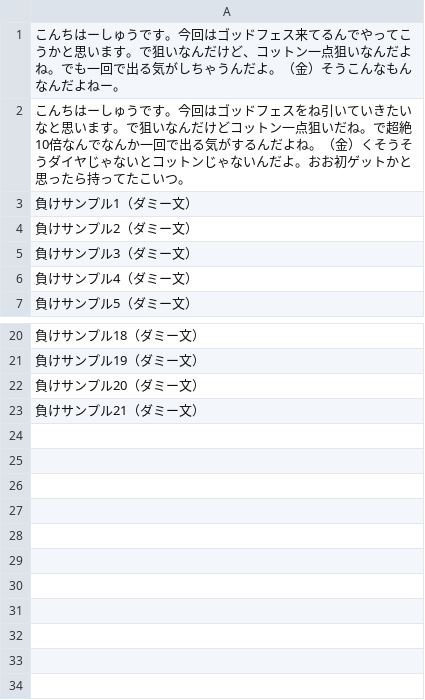
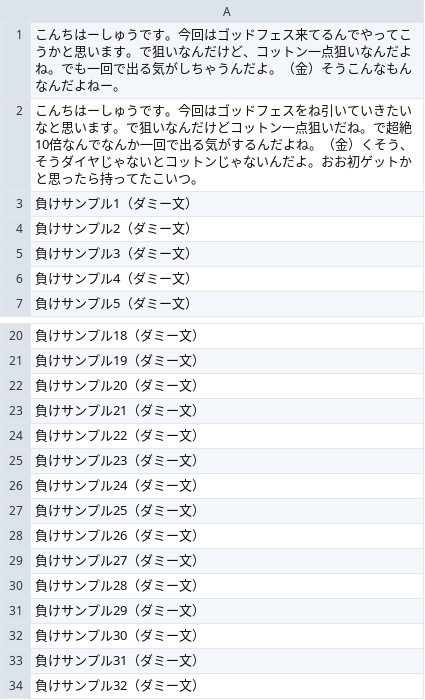
Before and after one commit to owante/yarasedouga_bot, a CSV file: csv/lost/sample.csv, drawn as a sheet; only a part is shown, gaps mark what is left out.

```diff
--- a/csv/lost/sample.csv
+++ b/csv/lost/sample.csv
@@ -1,3 +1,3 @@
 こんちはーしゅうです。今回はゴッドフェス来てるんでやってこうかと思います。で狙いなんだけど、コットン一点狙いなんだよね。でも一回で出る気がしちゃうんだよ。（金）そうこんなもんなんだよねー。
-こんちはーしゅうです。今回はゴッドフェスをね引いていきたいなと思います。で狙いなんだけどコットン一点狙いだね。で超絶10倍なんでなんか一回で出る気がするんだよね。（金）くそうそうダイヤじゃないとコットンじゃないんだよ。おお初ゲットかと思ったら持ってたこいつ。
+こんちはーしゅうです。今回はゴッドフェスをね引いていきたいなと思います。で狙いなんだけどコットン一点狙いだね。で超絶10倍なんでなんか一回で出る気がするんだよね。（金）くそう、そうダイヤじゃないとコットンじゃないんだよ。おお初ゲットかと思ったら持ってたこいつ。
 負けサンプル1（ダミー文）
@@ -23 +23,12 @@
 負けサンプル21（ダミー文）
+負けサンプル22（ダミー文）
+負けサンプル23（ダミー文）
+負けサンプル24（ダミー文）
+負けサンプル25（ダミー文）
+負けサンプル26（ダミー文）
+負けサンプル27（ダミー文）
+負けサンプル28（ダミー文）
+負けサンプル29（ダミー文）
+負けサンプル30（ダミー文）
+負けサンプル31（ダミー文）
+負けサンプル32（ダミー文）
```
Also changed, not shown: csv/won/sample.csv.
